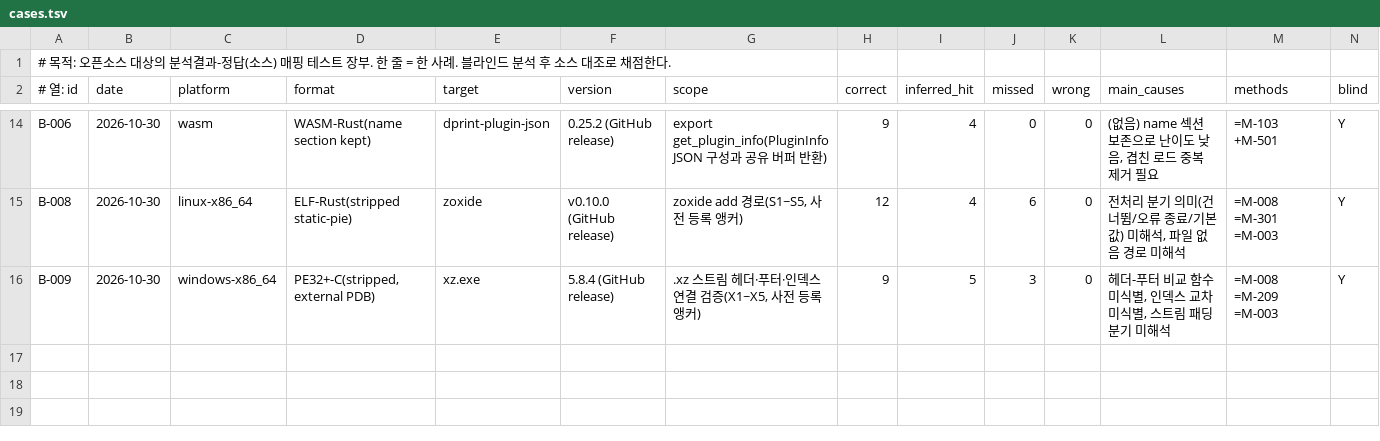
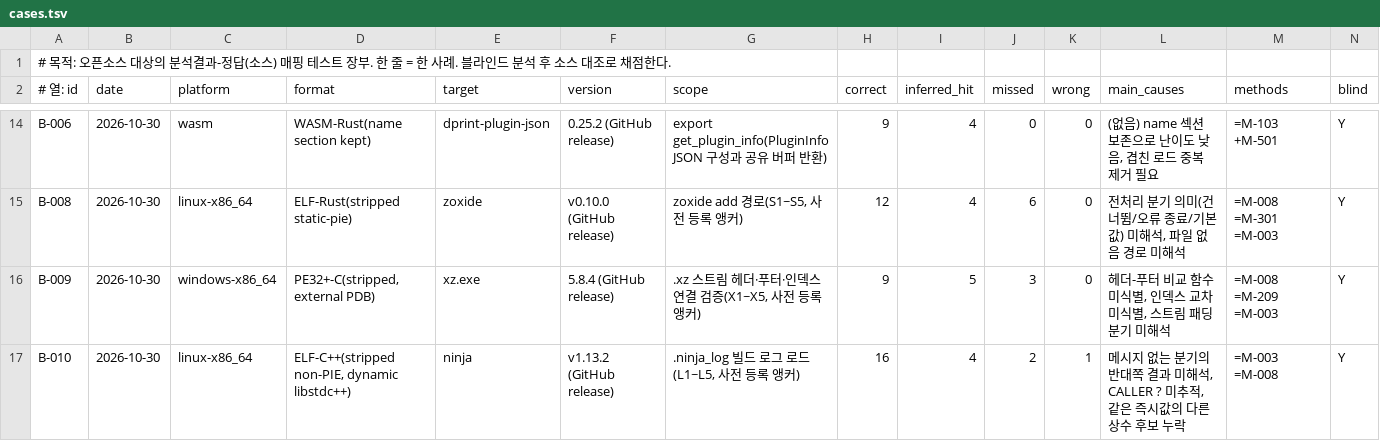
Before and after one commit to be-hum/RE-by-leanrea, a TSV file: bench/cases.tsv, drawn as a sheet; only a part is shown, gaps mark what is left out; rows hold the shown columns only; the diff names each change by its address in the sheet, - before the commit and + after, or states it on an @@ line.

```diff
--- a/bench/cases.tsv
+++ b/bench/cases.tsv
+row 17: B-010 | 2026-10-30 | linux-x86_64 | ELF-C++(stripped non-PIE, dynamic libstdc++) | ninja | v1.13.2 (GitHub release) | .ninja_log 빌드 로그 로드(L1~L5, 사전 등록 앵커) | 16 | 4 | 2 | 1 | 메시지 없는 분기의 반대쪽 결과 미해석, CALLER ? 미추적, 같은 즉시값의 다른 상수 후보 누락 | =M-003 =M-008 | Y
```
Also changed, not shown: 8 other files.
